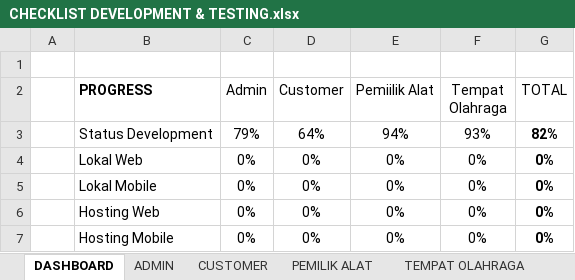
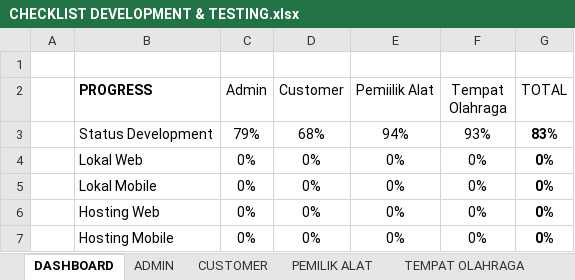
Before and after one commit to mariayerossi/TugasAkhir_Jiayoouu, an Excel workbook: CHECKLIST DEVELOPMENT & TESTING.xlsx, sheet DASHBOARD, drawn as a sheet; values as stored, in another font and other column widths than the file's, no borders; table styles not drawn; the diff names each change by its address in the sheet, - before the commit and + after, or states it on an @@ line.

```diff
--- a/CHECKLIST DEVELOPMENT & TESTING.xlsx (sheet DASHBOARD)
+++ b/CHECKLIST DEVELOPMENT & TESTING.xlsx (sheet DASHBOARD)
-D3 (Customer): 64%
+D3 (Customer): 68%
-G3 (TOTAL): 82%
+G3 (TOTAL): 83%
```
Also changed, not shown: sheet CUSTOMER, 3 other files.
